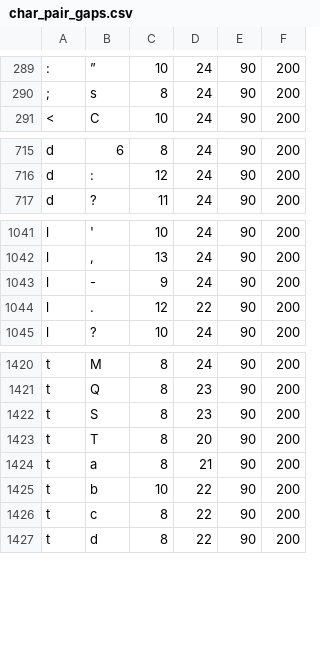
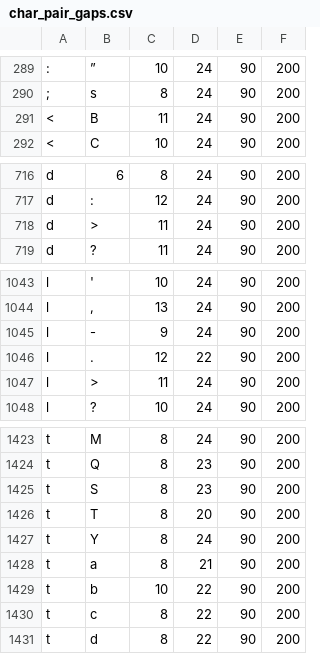
Before and after one commit to KarlTDebiec/Scinoephile, a CSV file: scinoephile/data/ocr/char_pair_gaps.csv, drawn as a sheet; only a part is shown, gaps mark what is left out; the diff names each change by its address in the sheet, - before the commit and + after, or states it on an @@ line.

```diff
--- a/scinoephile/data/ocr/char_pair_gaps.csv
+++ b/scinoephile/data/ocr/char_pair_gaps.csv
+row 291: < | B | 11 | 24 | 90 | 200
+row 718: d | > | 11 | 24 | 90 | 200
+row 1047: l | > | 11 | 24 | 90 | 200
+row 1427: t | Y | 8 | 24 | 90 | 200
```
Also changed, not shown: scinoephile/data/ocr/char_dims_1.csv.
